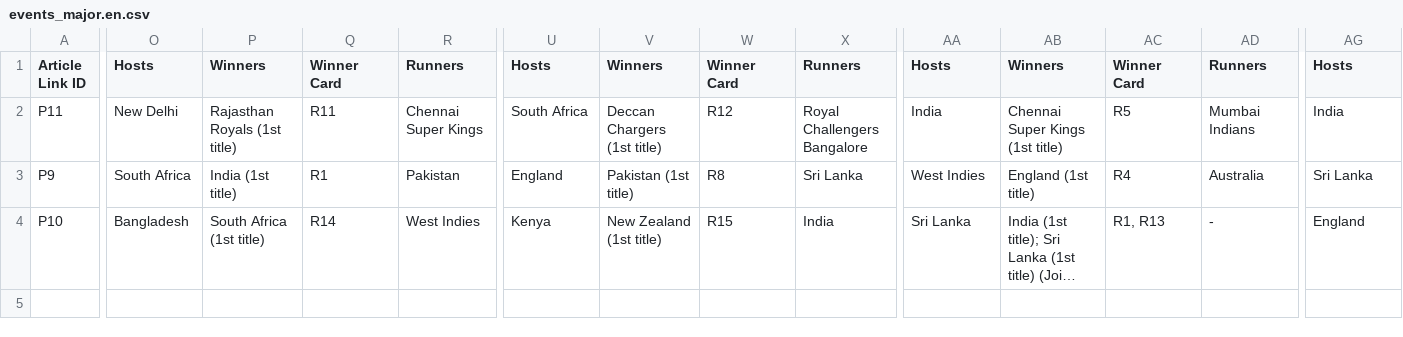
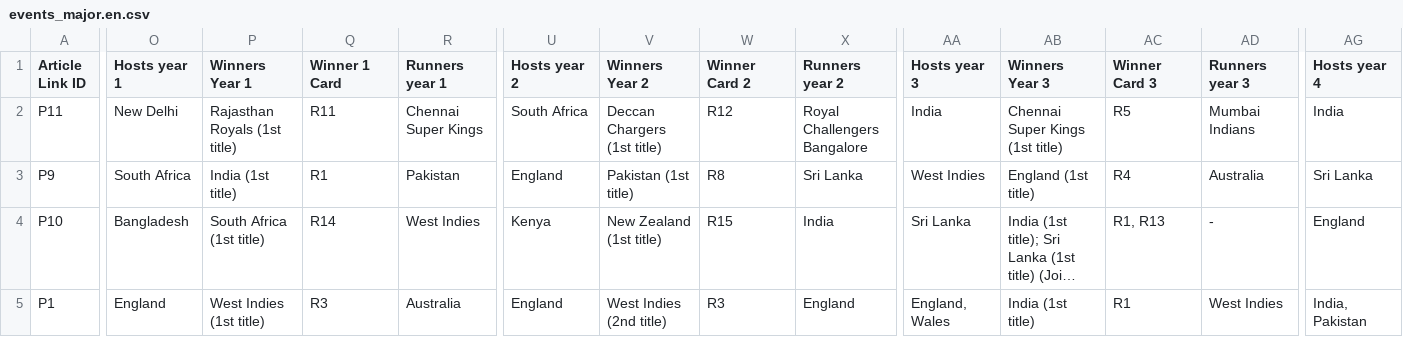
Before and after one commit to nrx-org/cricketinfo-site, a CSV file: csv/events_major.en.csv, drawn as a sheet; only a part is shown, gaps mark what is left out; long unchanged cells end in …; rows hold the shown columns only; the diff covers the shown part only; the diff names each change by its address in the sheet, - before the commit and + after, or states it on an @@ line.

Commit message:
Add tournament history to major events

```diff
--- a/csv/events_major.en.csv
+++ b/csv/events_major.en.csv
-O1: Hosts
+O1: Hosts year 1
-P1: Winners
+P1: Winners Year 1
-Q1: Winner Card
+Q1: Winner 1 Card
-R1: Runners
+R1: Runners year 1
-U1: Hosts
+U1: Hosts year 2
-V1: Winners
+V1: Winners Year 2
-W1: Winner Card
+W1: Winner Card 2
-X1: Runners
+X1: Runners year 2
-AA1: Hosts
+AA1: Hosts year 3
-AB1: Winners
+AB1: Winners Year 3
-AC1: Winner Card
+AC1: Winner Card 3
-AD1: Runners
+AD1: Runners year 3
-AG1: Hosts
+AG1: Hosts year 4
+row 5: P1 | England | West Indies (1st title) | R3 | Australia | England | West Indies (2nd title) | R3 | England | England, Wales | India (1st title) | R1 | West Indies | India, Pakistan
```
Also changed, not shown: 35 edited cells elsewhere in this file, 17 other files.
